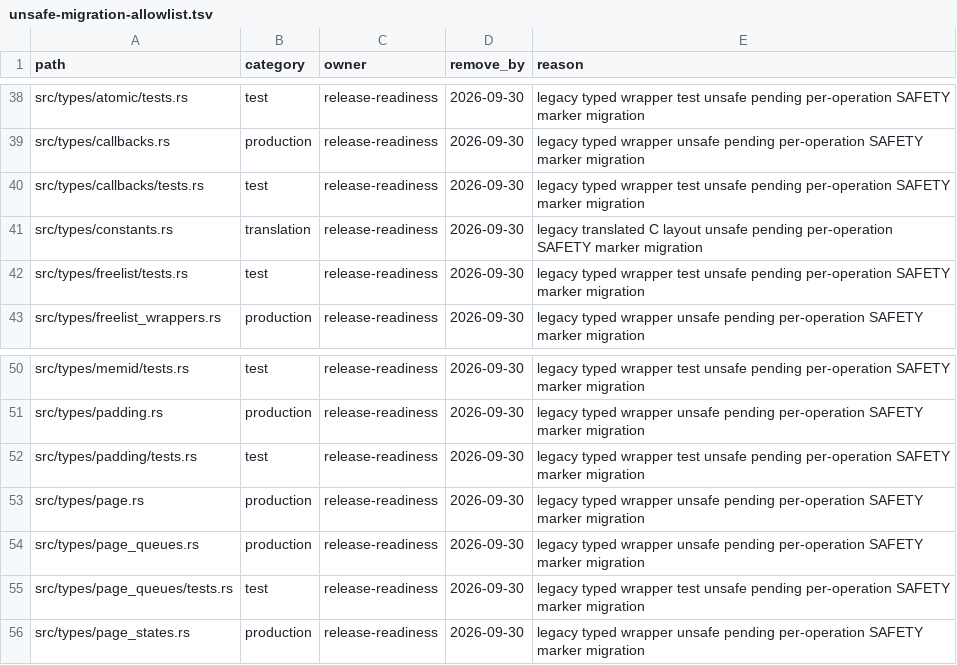
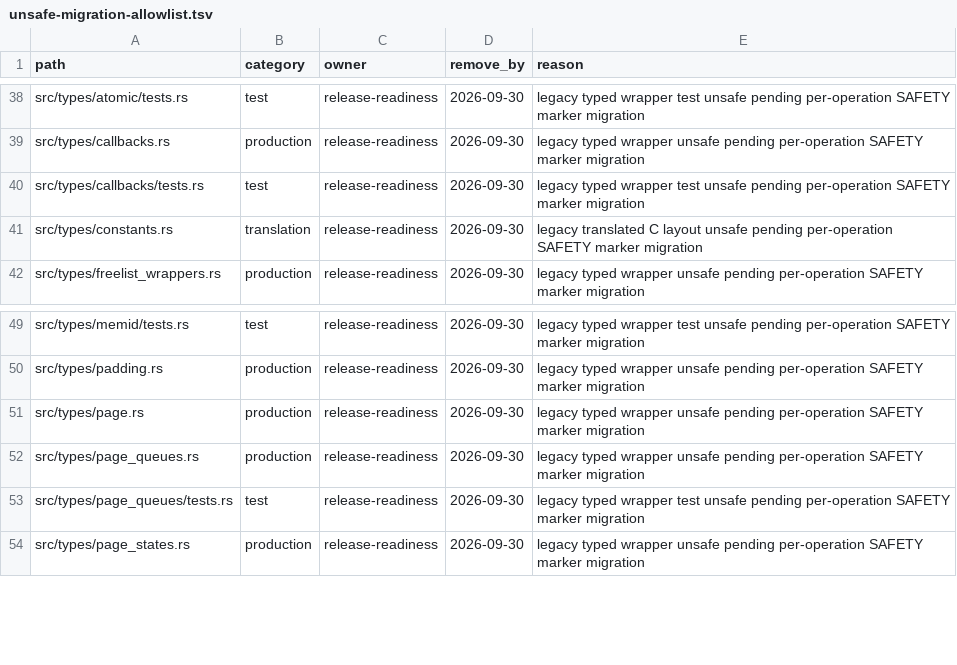
Before and after one commit to whb07/rimalloc, a TSV file: docs/unsafe-migration-allowlist.tsv, drawn as a sheet; only a part is shown, gaps mark what is left out; the diff names each change by its address in the sheet, - before the commit and + after, or states it on an @@ line.

```diff
--- a/docs/unsafe-migration-allowlist.tsv
+++ b/docs/unsafe-migration-allowlist.tsv
-row 42: src/types/freelist/tests.rs | test | release-readiness | 2026-09-30 | legacy typed wrapper test unsafe pending per-operation SAFETY marker migration
-row 52: src/types/padding/tests.rs | test | release-readiness | 2026-09-30 | legacy typed wrapper test unsafe pending per-operation SAFETY marker migration
```
Also changed, not shown: docs/unsafe-audit-evidence.tsv, 6 other files.
